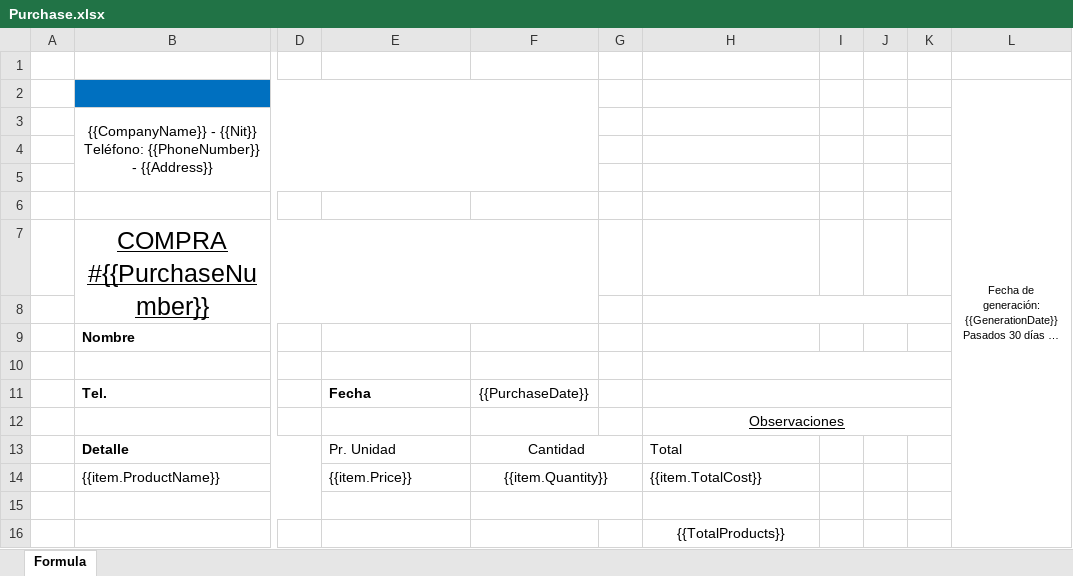
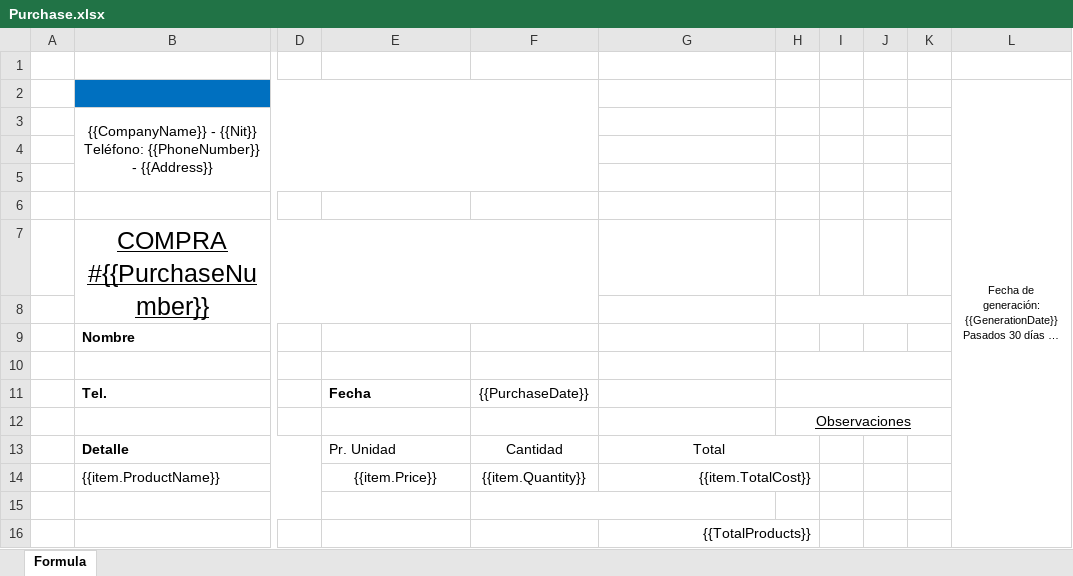
Before and after one commit to deandrenn2/optic, an Excel workbook: Optic.Api/wwwroot/template/Purchase.xlsx, sheet Formula, drawn as a sheet; only a part is shown, gaps mark what is left out; long unchanged cells end in …; values as stored, in another font and other column widths than the file's, no borders; charts and pictures not drawn; removed rows and columns are numbered as before the commit, all else as after; the diff names each change by its address in the sheet, - before the commit and + after, or states it on an @@ line.

```diff
--- a/Optic.Api/wwwroot/template/Purchase.xlsx (sheet Formula)
+++ b/Optic.Api/wwwroot/template/Purchase.xlsx (sheet Formula)
-column G, empty
+column H, row 12: Observaciones
-H8:K8 merged
-H10:K10 merged
-H11:K11 merged
-G12: Observaciones
+G12: (empty)
-H12:K12 merged
-F13:G13 merged
-G13 alignment: left
+G13 alignment: center
+G13:H13 merged
-E14 alignment: left
+E14 alignment: center
-F14:G14 merged
-G14 alignment: left
+G14 alignment: right
+G14:H14 merged
-F15:G15 merged
+F15:G15 merged
-G16 alignment: center
+G16 alignment: right
+G16:H16 merged
```
Also changed, not shown: charts or pictures, Optic.Api/wwwroot/template/Formula.xlsx, Optic.Api/wwwroot/template/Invoice.xlsx, 17 other files.
